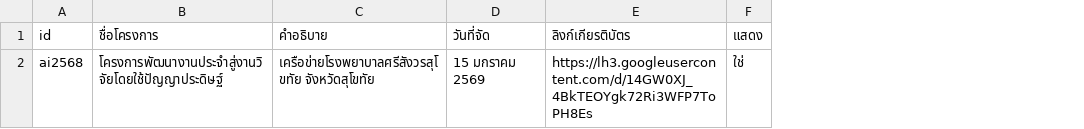
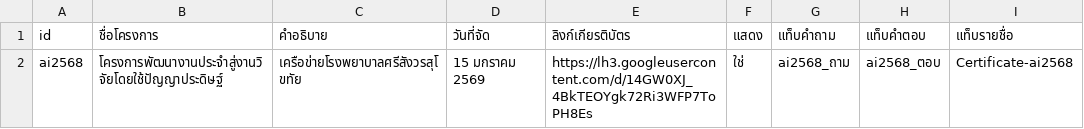
Before and after one commit to phalatwatthana-netizen/Certificate-SSWH, a CSV file: sheet-templates/setting.csv, drawn as a sheet; the diff names each change by its address in the sheet, - before the commit and + after, or states it on an @@ line.

```diff
--- a/sheet-templates/setting.csv
+++ b/sheet-templates/setting.csv
+column G (แท็บคำถาม), row 2: ai2568_ถาม
+column H (แท็บคำตอบ), row 2: ai2568_ตอบ
+column I (แท็บรายชื่อ), row 2: Certificate-ai2568
-C2 (คำอธิบาย): เครือข่ายโรงพยาบาลศรีสังวรสุโขทัย จังหวัดสุโขทัย
+C2 (คำอธิบาย): เครือข่ายโรงพยาบาลศรีสังวรสุโขทัย
```
Also changed, not shown: 2 other files.
